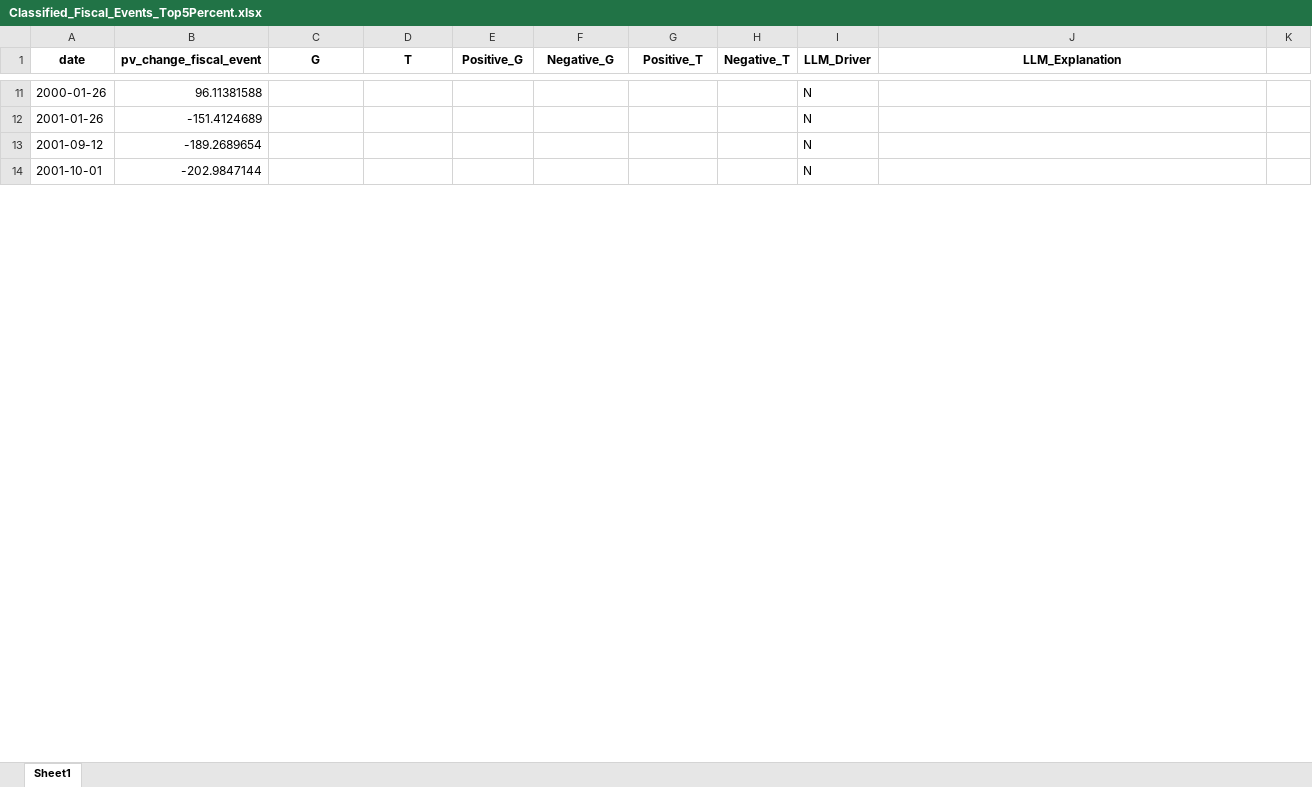
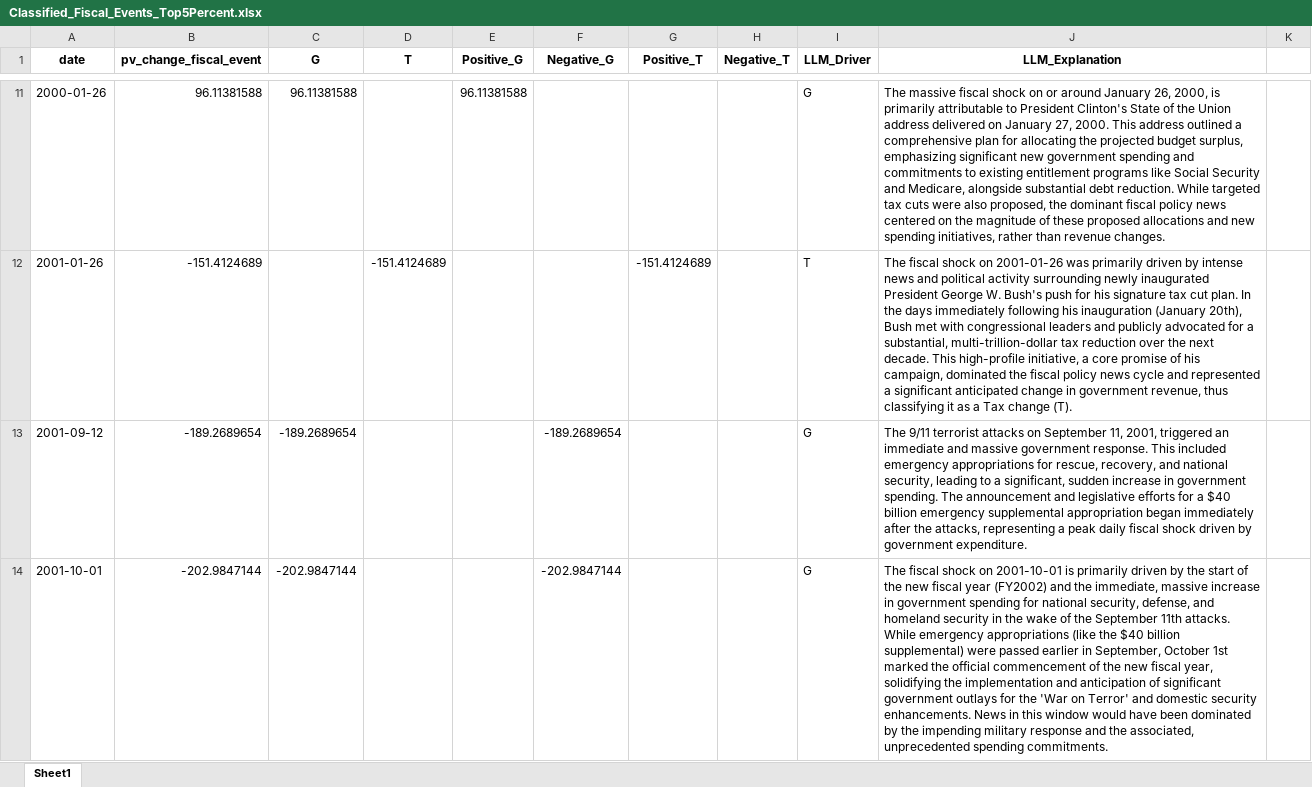
Before and after one commit to lorenzodelcol99/RA_4_Caggiano, an Excel workbook: FISCAL/Fiscal_LDC/Classified_Fiscal_Events_Top5Percent.xlsx, sheet Sheet1, drawn as a sheet; only a part is shown, gaps mark what is left out; values as stored, in another font and other column widths than the file's, no borders; the diff covers the shown part only; the diff names each change by its address in the sheet, - before the commit and + after, or states it on an @@ line.

Commit message:
Also this promt works not as what I would want, I'll change it back to the original versione

```diff
--- a/FISCAL/Fiscal_LDC/Classified_Fiscal_Events_Top5Percent.xlsx (sheet Sheet1)
+++ b/FISCAL/Fiscal_LDC/Classified_Fiscal_Events_Top5Percent.xlsx (sheet Sheet1)
-C11 (G): (empty)
+C11 (G): 96.11381588
-E11 (Positive_G): (empty)
+E11 (Positive_G): 96.11381588
-I11 (LLM_Driver): N
+I11 (LLM_Driver): G
-J11 (LLM_Explanation): (empty)
+J11 (LLM_Explanation): The massive fiscal shock on or around January 26, 2000, is primarily attributable to President Clinton's State of the Union address delivered on January 27, 2000. This address outlined a comprehensive plan for allocating the projected budget surplus, emphasizing significant new government spending and commitments to existing entitlement programs like Social Security and Medicare, alongside substantial debt reduction. While targeted tax cuts were also proposed, the dominant fiscal policy news centered on the magnitude of these proposed allocations and new spending initiatives, rather than revenue changes.
-D12 (T): (empty)
+D12 (T): -151.4124689
-G12 (Positive_T): (empty)
+G12 (Positive_T): -151.4124689
-I12 (LLM_Driver): N
+I12 (LLM_Driver): T
-J12 (LLM_Explanation): (empty)
+J12 (LLM_Explanation): The fiscal shock on 2001-01-26 was primarily driven by intense news and political activity surrounding newly inaugurated President George W. Bush's push for his signature tax cut plan. In the days immediately following his inauguration (January 20th), Bush met with congressional leaders and publicly advocated for a substantial, multi-trillion-dollar tax reduction over the next decade. This high-profile initiative, a core promise of his campaign, dominated the fiscal policy news cycle and represented a significant anticipated change in government revenue, thus classifying it as a Tax change (T).
-C13 (G): (empty)
+C13 (G): -189.2689654
-F13 (Negative_G): (empty)
+F13 (Negative_G): -189.2689654
-I13:I14 (LLM_Driver): N
+I13:I14 (LLM_Driver): G
-J13 (LLM_Explanation): (empty)
+J13 (LLM_Explanation): The 9/11 terrorist attacks on September 11, 2001, triggered an immediate and massive government response. This included emergency appropriations for rescue, recovery, and national security, leading to a significant, sudden increase in government spending. The announcement and legislative efforts for a $40 billion emergency supplemental appropriation began immediately after the attacks, representing a peak daily fiscal shock driven by government expenditure.
-C14 (G): (empty)
+C14 (G): -202.9847144
-F14 (Negative_G): (empty)
+F14 (Negative_G): -202.9847144
-J14 (LLM_Explanation): (empty)
+J14 (LLM_Explanation): The fiscal shock on 2001-10-01 is primarily driven by the start of the new fiscal year (FY2002) and the immediate, massive increase in government spending for national security, defense, and homeland security in the wake of the September 11th attacks. While emergency appropriations (like the $40 billion supplemental) were passed earlier in September, October 1st marked the official commencement of the new fiscal year, solidifying the implementation and anticipation of significant government outlays for the 'War on Terror' and domestic security enhancements. News in this window would have been dominated by the impending military response and the associated, unprecedented spending commitments.
```
Also changed, not shown: 66 edited cells and cell formats elsewhere in this sheet, 4 other files.
